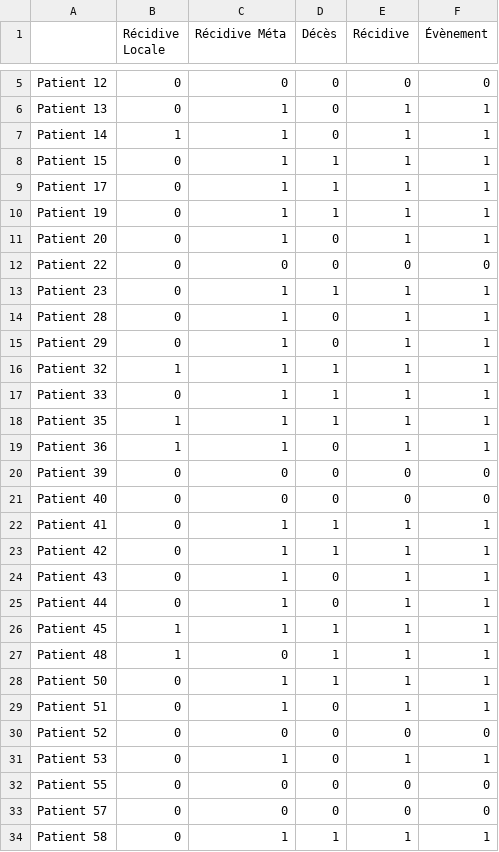
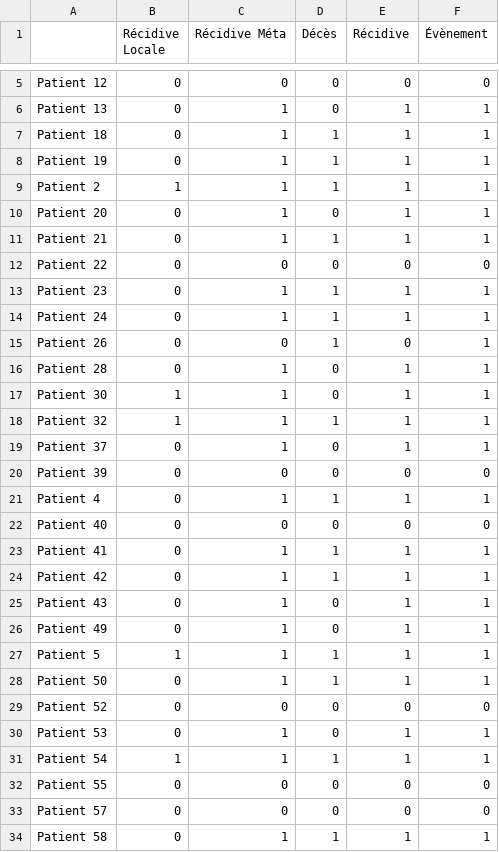
Before and after one commit to ftach/delta-rad, a CSV file: y_train.csv, drawn as a sheet; only a part is shown, gaps mark what is left out; the diff covers the shown part only.

Commit message:
trained all models clean

```diff
--- a/y_train.csv
+++ b/y_train.csv
@@ -6,16 +6,17 @@ Patient 12,0,0,0,0,0
 Patient 13,0,1,0,1,1
-Patient 14,1,1,0,1,1
-Patient 15,0,1,1,1,1
-Patient 17,0,1,1,1,1
+Patient 18,0,1,1,1,1
 Patient 19,0,1,1,1,1
+Patient 2,1,1,1,1,1
 Patient 20,0,1,0,1,1
+Patient 21,0,1,1,1,1
 Patient 22,0,0,0,0,0
 Patient 23,0,1,1,1,1
+Patient 24,0,1,1,1,1
+Patient 26,0,0,1,0,1
 Patient 28,0,1,0,1,1
-Patient 29,0,1,0,1,1
+Patient 30,1,1,0,1,1
 Patient 32,1,1,1,1,1
-Patient 33,0,1,1,1,1
-Patient 35,1,1,1,1,1
-Patient 36,1,1,0,1,1
+Patient 37,0,1,0,1,1
 Patient 39,0,0,0,0,0
+Patient 4,0,1,1,1,1
 Patient 40,0,0,0,0,0
@@ -24,9 +25,8 @@ Patient 42,0,1,1,1,1
 Patient 43,0,1,0,1,1
-Patient 44,0,1,0,1,1
-Patient 45,1,1,1,1,1
-Patient 48,1,0,1,1,1
+Patient 49,0,1,0,1,1
+Patient 5,1,1,1,1,1
 Patient 50,0,1,1,1,1
-Patient 51,0,1,0,1,1
 Patient 52,0,0,0,0,0
 Patient 53,0,1,0,1,1
+Patient 54,1,1,1,1,1
 Patient 55,0,0,0,0,0
```
Also changed, not shown: 2 added rows, 2 removed rows and 3 edited cells elsewhere in this file, y_val.csv, 2 other files.
